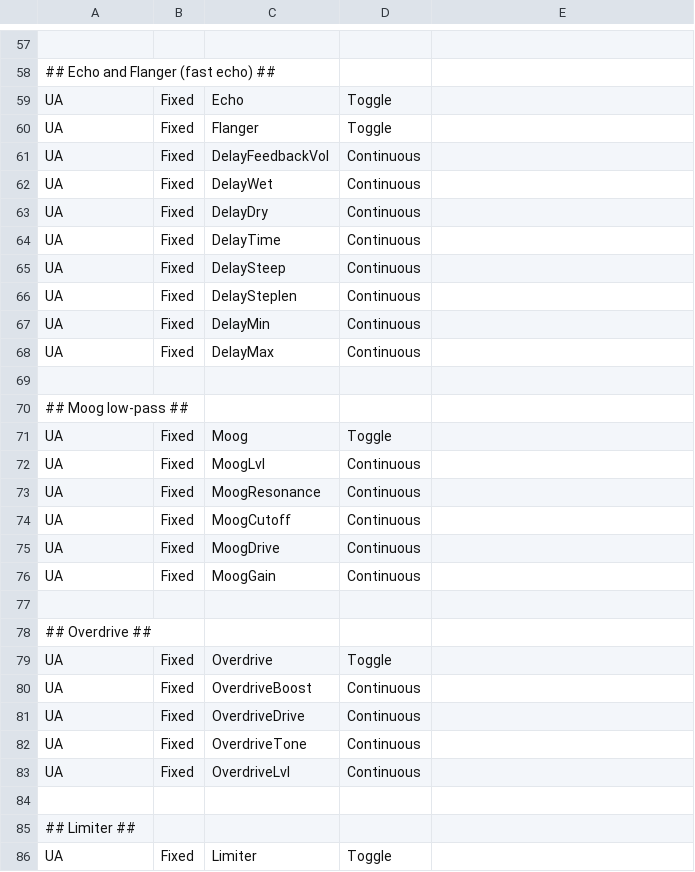
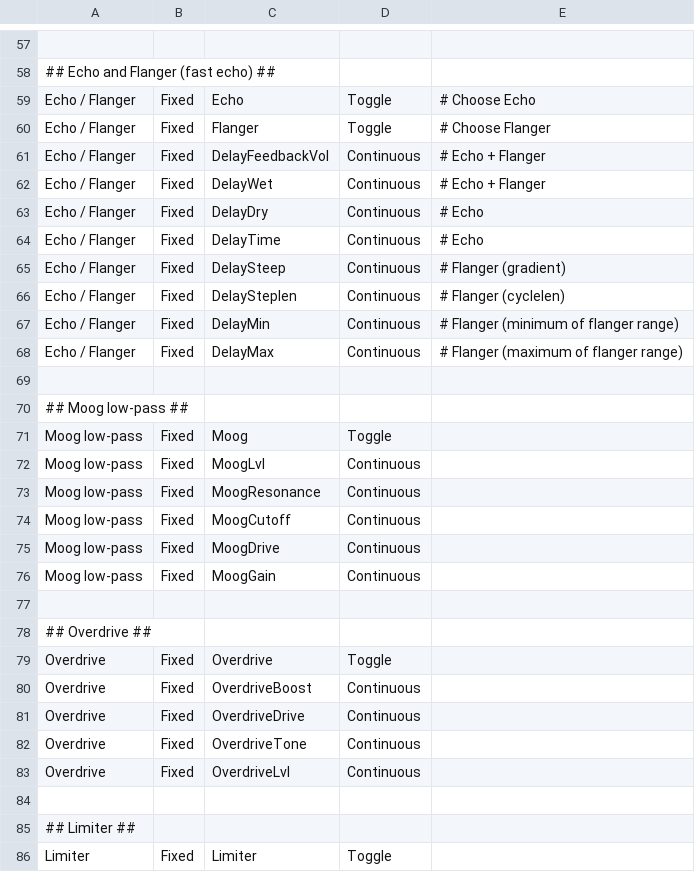
Before and after one commit to hansehv/SamplerBox, a CSV file: config/Controls.csv, drawn as a sheet; only a part is shown, gaps mark what is left out; the diff covers the shown part only; the diff names each change by its address in the sheet, - before the commit and + after, or states it on an @@ line.

```diff
--- a/config/Controls.csv
+++ b/config/Controls.csv
-A59:A68: UA
+A59:A68: Echo / Flanger
-E59: (empty)
+E59: # Choose Echo
-E60: (empty)
+E60: # Choose Flanger
-E61:E62: (empty)
+E61:E62: # Echo + Flanger
-E63:E64: (empty)
+E63:E64: # Echo
-E65: (empty)
+E65: # Flanger (gradient)
-E66: (empty)
+E66: # Flanger (cyclelen)
-E67: (empty)
+E67: # Flanger (minimum of flanger range)
-E68: (empty)
+E68: # Flanger (maximum of flanger range)
-A71:A76: UA
+A71:A76: Moog low-pass
-A79:A83: UA
+A79:A83: Overdrive
-A86: UA
+A86: Limiter
```
Also changed, not shown: 1 added row, 2 removed rows and 96 edited cells elsewhere in this file, config/controllerCCs.csv, 36 other files.
